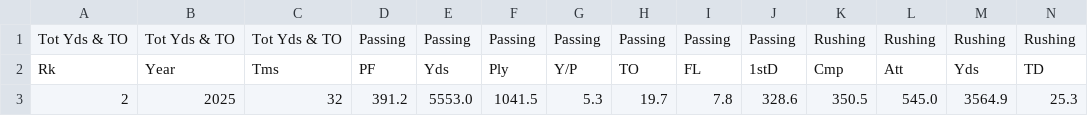
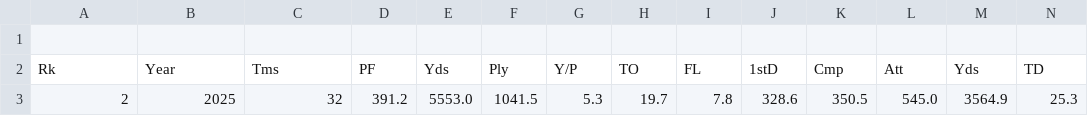
Before and after one commit to Tonytalkalot/RTG-2026, a CSV file: Eldobot-master/static/nfl_team_seasons.csv, drawn as a sheet; only a part is shown; rows hold the shown columns only; the diff names each change by its address in the sheet, - before the commit and + after, or states it on an @@ line.

Commit message:
Fix CSV header duplication in nfl_team_seasons.csv
Removed duplicate headers and cleaned up the CSV format.

```diff
--- a/Eldobot-master/static/nfl_team_seasons.csv
+++ b/Eldobot-master/static/nfl_team_seasons.csv
-row 1: Tot Yds & TO | Tot Yds & TO | Tot Yds & TO | Passing | Passing | Passing | Passing | Passing | Passing | Passing | Rushing | Rushing | Rushing | Rushing
+row 1: (empty)
```
